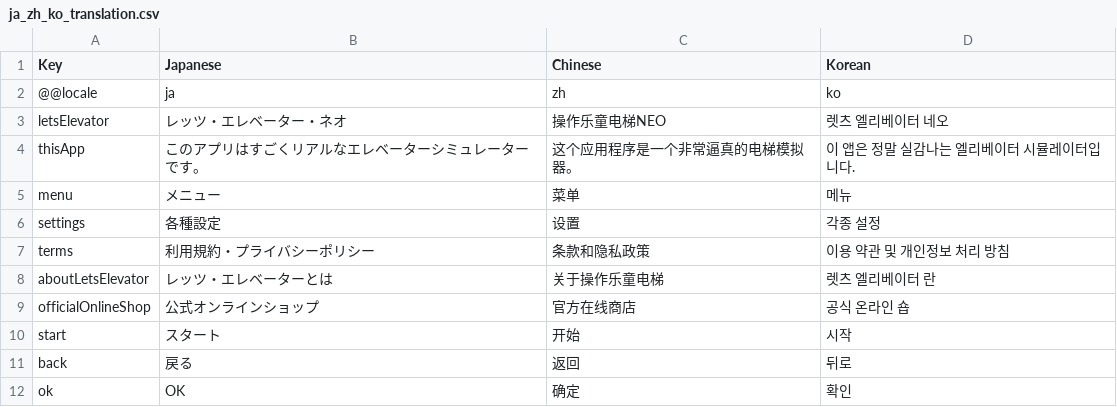
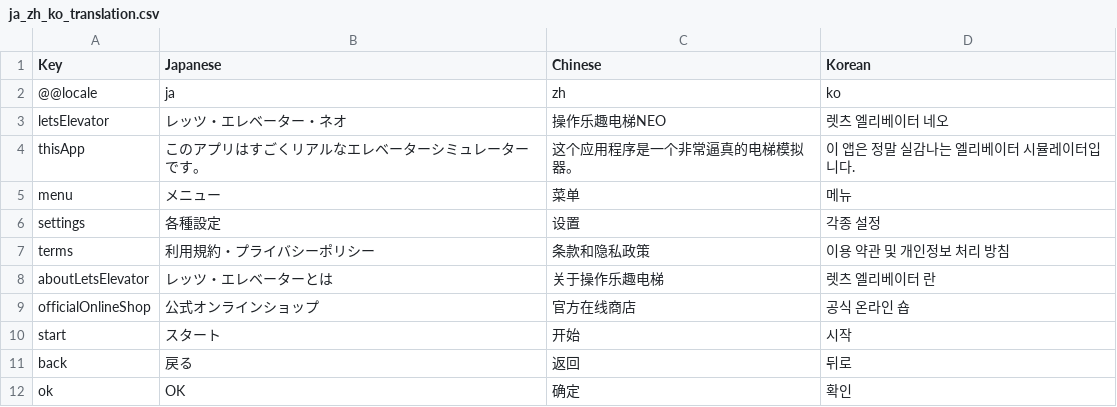
Before and after one commit to fcb1899v/elevatorneo_flutter, a CSV file: assets/ja_zh_ko_translation.csv, drawn as a sheet; only a part is shown.

```diff
--- a/assets/ja_zh_ko_translation.csv
+++ b/assets/ja_zh_ko_translation.csv
@@ -2,3 +2,3 @@ Key,Japanese,Chinese,Korean
 @@locale,ja,zh,ko
-letsElevator,レッツ・エレベーター・ネオ,操作乐童电梯NEO,렛츠 엘리베이터 네오
+letsElevator,レッツ・エレベーター・ネオ,操作乐趣电梯NEO,렛츠 엘리베이터 네오
 thisApp,このアプリはすごくリアルなエレベーターシミュレーターです。,这个应用程序是一个非常逼真的电梯模拟器。,이 앱은 정말 실감나는 엘리베이터 시뮬레이터입니다.
@@ -7,3 +7,3 @@ settings,各種設定,设置,각종 설정
 terms,利用規約・プライバシーポリシー,条款和隐私政策,이용 약관 및 개인정보 처리 방침
-aboutLetsElevator,レッツ・エレベーターとは,关于操作乐童电梯,렛츠 엘리베이터 란
+aboutLetsElevator,レッツ・エレベーターとは,关于操作乐趣电梯,렛츠 엘리베이터 란
 officialOnlineShop,公式オンラインショップ,官方在线商店,공식 온라인 숍
```
Also changed, not shown: 3 other files.
